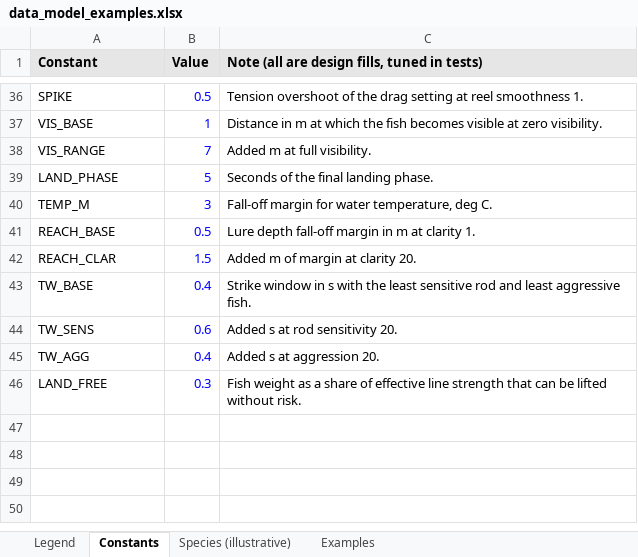
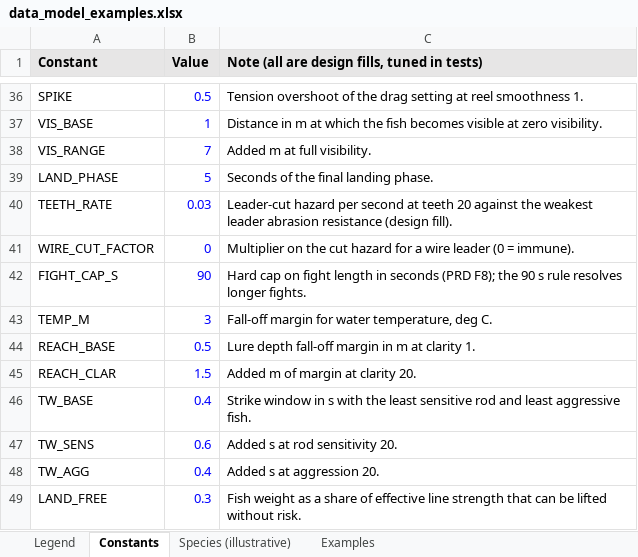
Before and after one commit to nextlevelcorp/mera, an Excel workbook: docs/data_model_examples.xlsx, sheet Constants, drawn as a sheet; only a part is shown, gaps mark what is left out; values as stored, in another font and other column widths than the file's, no borders; the diff names each change by its address in the sheet, - before the commit and + after, or states it on an @@ line.

```diff
--- a/docs/data_model_examples.xlsx (sheet Constants)
+++ b/docs/data_model_examples.xlsx (sheet Constants)
+row 40: TEETH_RATE | 0.03 | Leader-cut hazard per second at teeth 20 against the weakest leader abrasion resistance (design fill).
+row 41: WIRE_CUT_FACTOR | 0 | Multiplier on the cut hazard for a wire leader (0 = immune).
+row 42: FIGHT_CAP_S | 90 | Hard cap on fight length in seconds (PRD F8); the 90 s rule resolves longer fights.
```
Also changed, not shown: sheet Examples, sheet Species (illustrative), formulas that keep their value, 12 other files.
